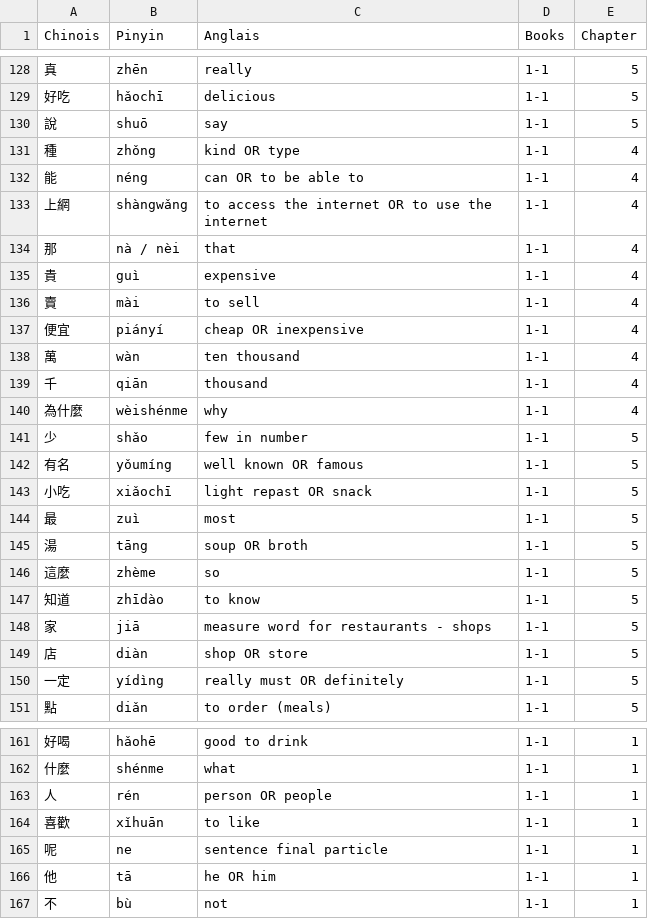
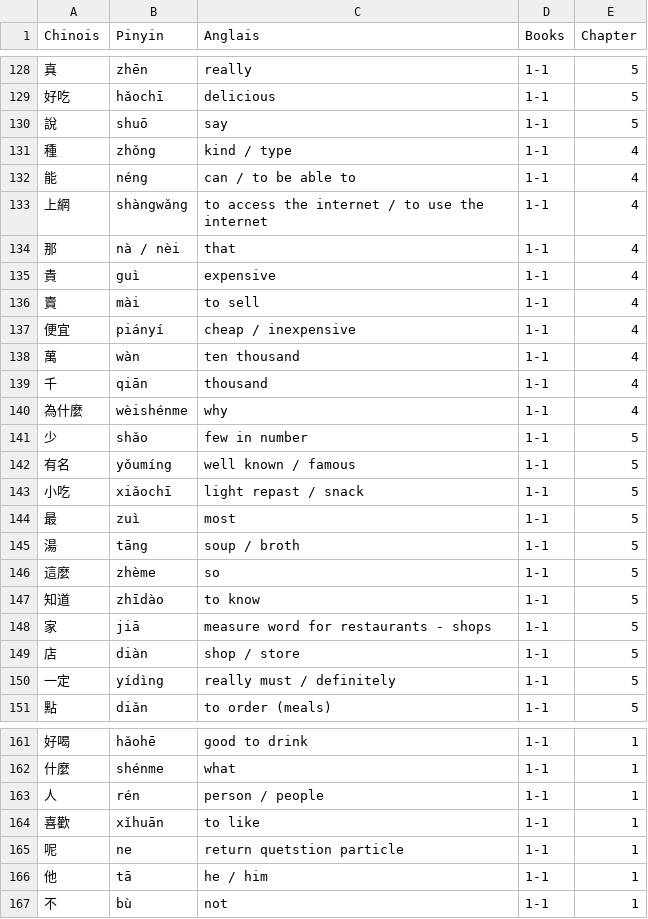
Before and after one commit to Mpoleur/mon-portfolio, a CSV file: voc.csv, drawn as a sheet; only a part is shown, gaps mark what is left out; the diff covers the shown part only.

Commit message:
update voc

```diff
--- a/voc.csv
+++ b/voc.csv
@@ -130,5 +130,5 @@
 說,shuō,say,1-1,5
-種,zhǒng,kind OR type,1-1,4
-能,néng,can OR to be able to,1-1,4
-上網,shàngwǎng,to access the internet OR to use the internet,1-1,4
+種,zhǒng,kind / type,1-1,4
+能,néng,can / to be able to,1-1,4
+上網,shàngwǎng,to access the internet / to use the internet,1-1,4
 那,nà / nèi,that,1-1,4
@@ -136,3 +136,3 @@
 賣,mài,to sell,1-1,4
-便宜,piányí,cheap OR inexpensive,1-1,4
+便宜,piányí,cheap / inexpensive,1-1,4
 萬,wàn,ten thousand,1-1,4
@@ -141,6 +141,6 @@
 少,shǎo,few in number,1-1,5
-有名,yǒumíng,well known OR famous,1-1,5
-小吃,xiǎochī,light repast OR snack,1-1,5
+有名,yǒumíng,well known / famous,1-1,5
+小吃,xiǎochī,light repast / snack,1-1,5
 最,zuì,most,1-1,5
-湯,tāng,soup OR broth,1-1,5
+湯,tāng,soup / broth,1-1,5
 這麼,zhème,so,1-1,5
@@ -148,4 +148,4 @@
 家,jiā,measure word for restaurants - shops,1-1,5
-店,diàn,shop OR store,1-1,5
-一定,yídìng,really must OR definitely,1-1,5
+店,diàn,shop / store,1-1,5
+一定,yídìng,really must / definitely,1-1,5
 點,diǎn,to order (meals),1-1,5
@@ -162,6 +162,6 @@
 什麼,shénme,what,1-1,1
-人,rén,person OR people,1-1,1
+人,rén,person / people,1-1,1
 喜歡,xǐhuān,to like,1-1,1
-呢,ne,sentence final particle,1-1,1
-他,tā,he OR him,1-1,1
+呢,ne,return quetstion particle,1-1,1
+他,tā,he / him,1-1,1
 不,bù,not,1-1,1
```
Also changed, not shown: 27 edited cells elsewhere in this file.
